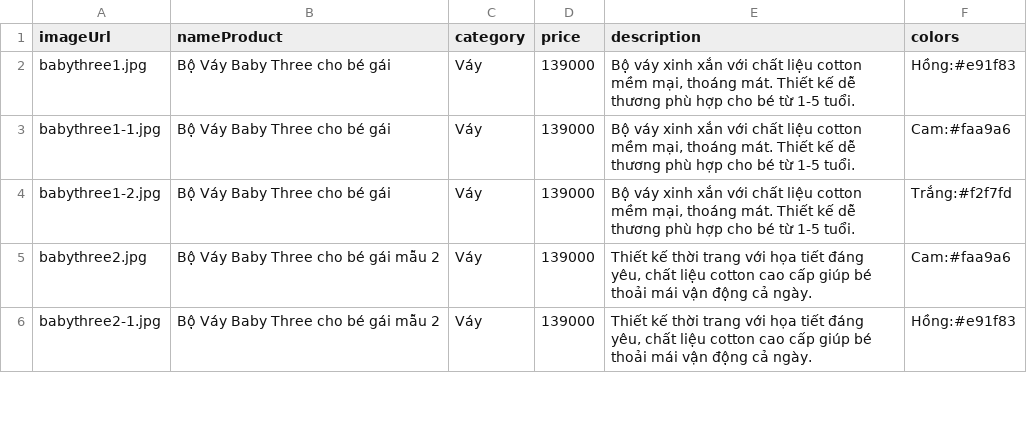
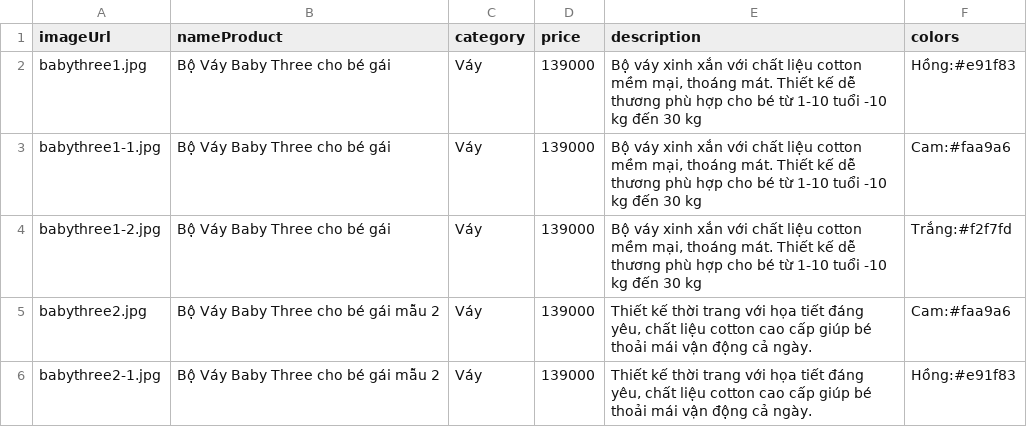
Before and after one commit to phuoctt03/KidFashion, a CSV file: products.csv, drawn as a sheet; only a part is shown.

Commit message:
Cập nhật danh sách sản phẩm

```diff
--- a/products.csv
+++ b/products.csv
@@ -1,5 +1,5 @@
 "imageUrl","nameProduct","category","price","description","colors"
-"babythree1.jpg","Bộ Váy Baby Three cho bé gái","Váy","139000","Bộ váy xinh xắn với chất liệu cotton mềm mại, thoáng mát. Thiết kế dễ thương phù hợp cho bé từ 1-5 tuổi.","Hồng:#e91f83"
-"babythree1-1.jpg","Bộ Váy Baby Three cho bé gái","Váy","139000","Bộ váy xinh xắn với chất liệu cotton mềm mại, thoáng mát. Thiết kế dễ thương phù hợp cho bé từ 1-5 tuổi.","Cam:#faa9a6"
-"babythree1-2.jpg","Bộ Váy Baby Three cho bé gái","Váy","139000","Bộ váy xinh xắn với chất liệu cotton mềm mại, thoáng mát. Thiết kế dễ thương phù hợp cho bé từ 1-5 tuổi.","Trắng:#f2f7fd"
+"babythree1.jpg","Bộ Váy Baby Three cho bé gái","Váy","139000","Bộ váy xinh xắn với chất liệu cotton mềm mại, thoáng mát. Thiết kế dễ thương phù hợp cho bé từ 1-10 tuổi -10 kg đến 30 kg","Hồng:#e91f83"
+"babythree1-1.jpg","Bộ Váy Baby Three cho bé gái","Váy","139000","Bộ váy xinh xắn với chất liệu cotton mềm mại, thoáng mát. Thiết kế dễ thương phù hợp cho bé từ 1-10 tuổi -10 kg đến 30 kg","Cam:#faa9a6"
+"babythree1-2.jpg","Bộ Váy Baby Three cho bé gái","Váy","139000","Bộ váy xinh xắn với chất liệu cotton mềm mại, thoáng mát. Thiết kế dễ thương phù hợp cho bé từ 1-10 tuổi -10 kg đến 30 kg","Trắng:#f2f7fd"
 "babythree2.jpg","Bộ Váy Baby Three cho bé gái mẫu 2","Váy","139000","Thiết kế thời trang với họa tiết đáng yêu, chất liệu cotton cao cấp giúp bé thoải mái vận động cả ngày.","Cam:#faa9a6"
```
